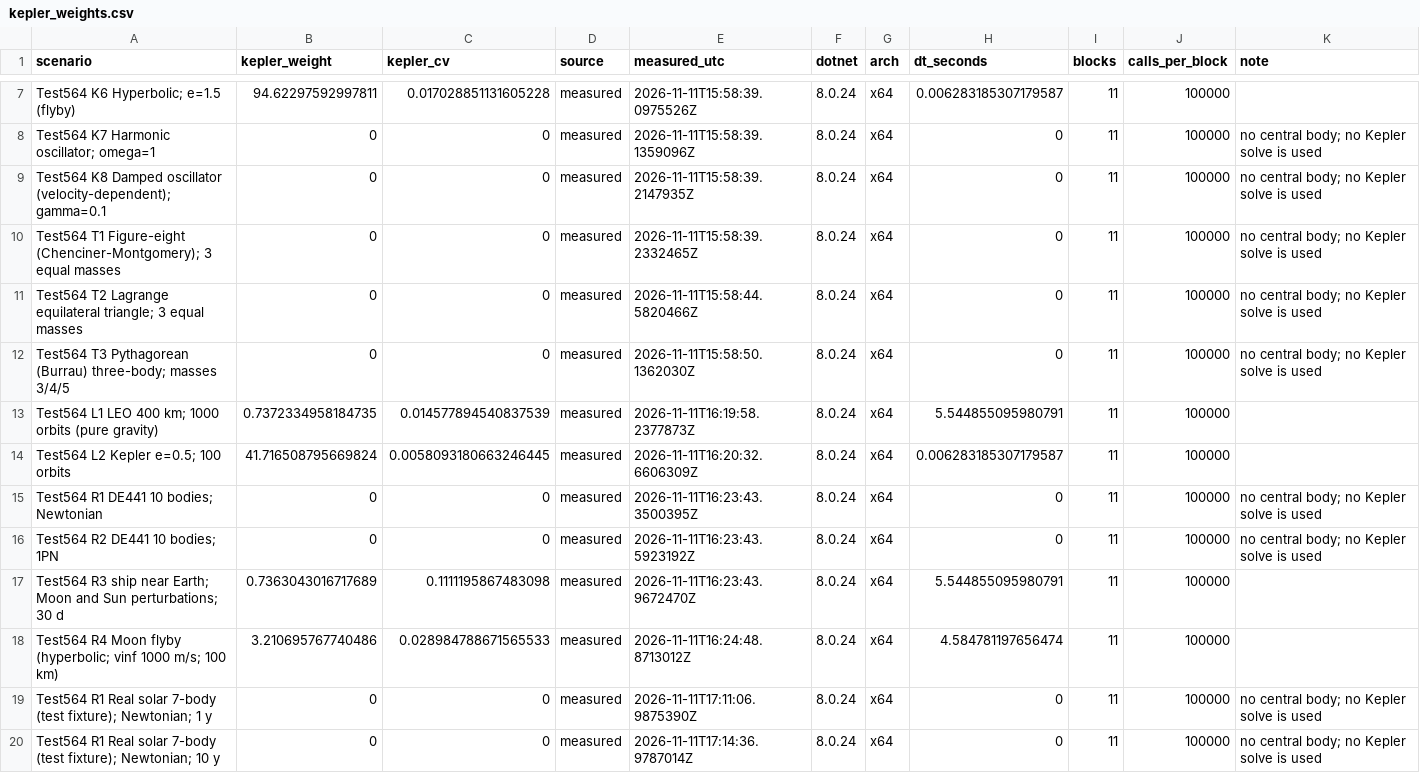
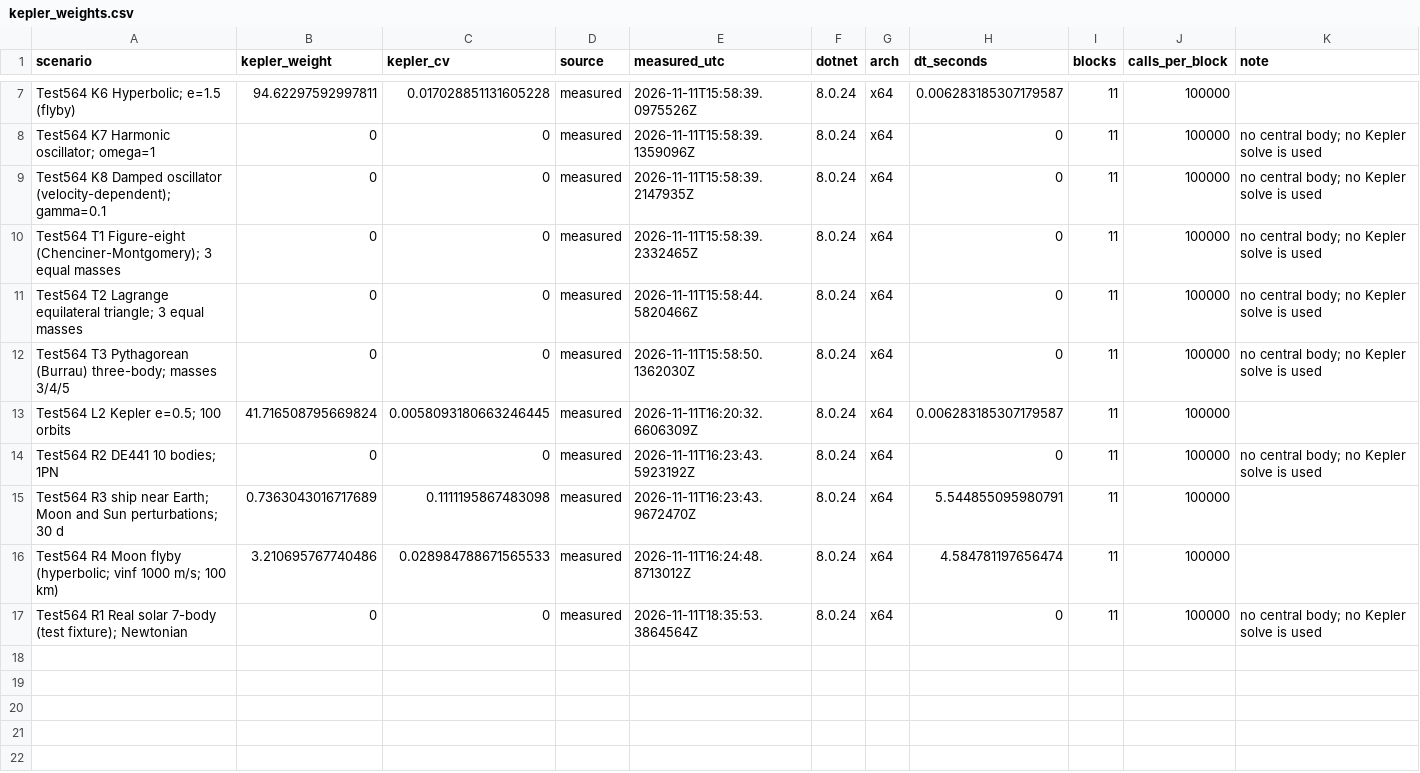
Before and after one commit to Xleb4ikk/Almost-Real-Space, a CSV file: Tools/P1bTests/Study/qualification/kepler_weights.csv, drawn as a sheet; only a part is shown, gaps mark what is left out.

```diff
--- a/Tools/P1bTests/Study/qualification/kepler_weights.csv
+++ b/Tools/P1bTests/Study/qualification/kepler_weights.csv
@@ -12,5 +12,3 @@ Test564 T2 Lagrange equilateral triangle; 3 equal masses,0,0,measured,2026-11-11
 Test564 T3 Pythagorean (Burrau) three-body; masses 3/4/5,0,0,measured,2026-11-11T15:58:50.1362030Z,8.0.24,x64,0,11,100000,no central body; no Kepler solve is used
-Test564 L1 LEO 400 km; 1000 orbits (pure gravity),0.7372334958184735,0.014577894540837539,measured,2026-11-11T16:19:58.2377873Z,8.0.24,x64,5.544855095980791,11,100000,
 Test564 L2 Kepler e=0.5; 100 orbits,41.716508795669824,0.0058093180663246445,measured,2026-11-11T16:20:32.6606309Z,8.0.24,x64,0.006283185307179587,11,100000,
-Test564 R1 DE441 10 bodies; Newtonian,0,0,measured,2026-11-11T16:23:43.3500395Z,8.0.24,x64,0,11,100000,no central body; no Kepler solve is used
 Test564 R2 DE441 10 bodies; 1PN,0,0,measured,2026-11-11T16:23:43.5923192Z,8.0.24,x64,0,11,100000,no central body; no Kepler solve is used
@@ -18,3 +16,2 @@ Test564 R3 ship near Earth; Moon and Sun perturbations; 30 d,0.7363043016717689,
 Test564 R4 Moon flyby (hyperbolic; vinf 1000 m/s; 100 km),3.210695767740486,0.028984788671565533,measured,2026-11-11T16:24:48.8713012Z,8.0.24,x64,4.584781197656474,11,100000,
-Test564 R1 Real solar 7-body (test fixture); Newtonian; 1 y,0,0,measured,2026-11-11T17:11:06.9875390Z,8.0.24,x64,0,11,100000,no central body; no Kepler solve is used
-Test564 R1 Real solar 7-body (test fixture); Newtonian; 10 y,0,0,measured,2026-11-11T17:14:36.9787014Z,8.0.24,x64,0,11,100000,no central body; no Kepler solve is used
+Test564 R1 Real solar 7-body (test fixture); Newtonian,0,0,measured,2026-11-11T18:35:53.3864564Z,8.0.24,x64,0,11,100000,no central body; no Kepler solve is used
```
Also changed, not shown: 5 other files.
